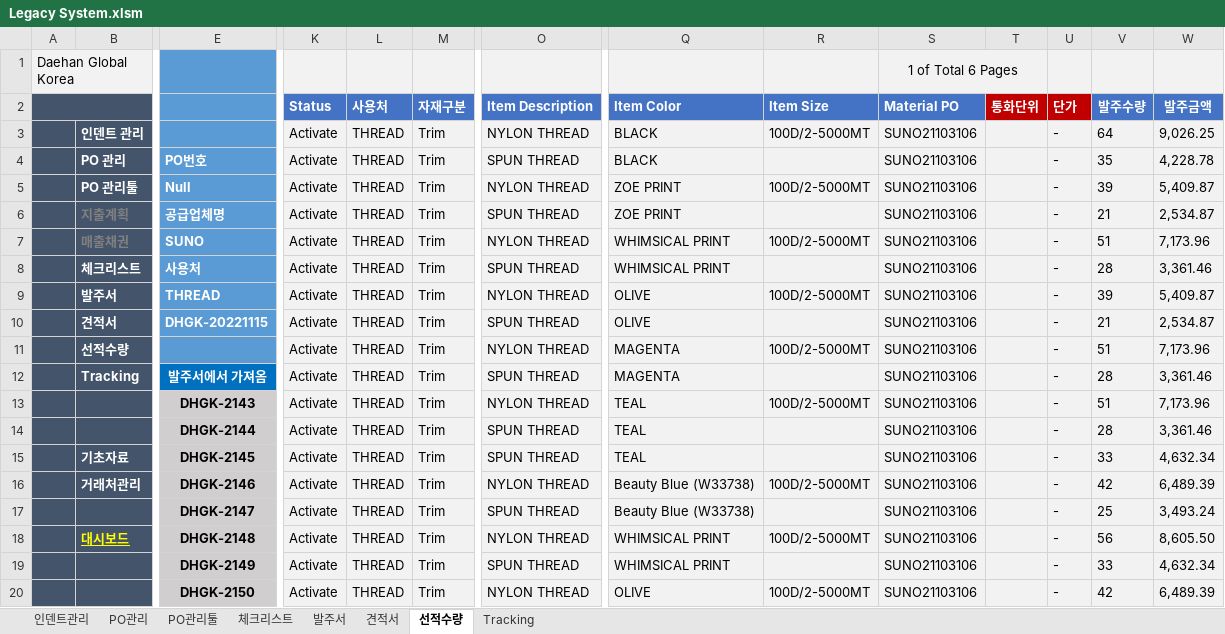
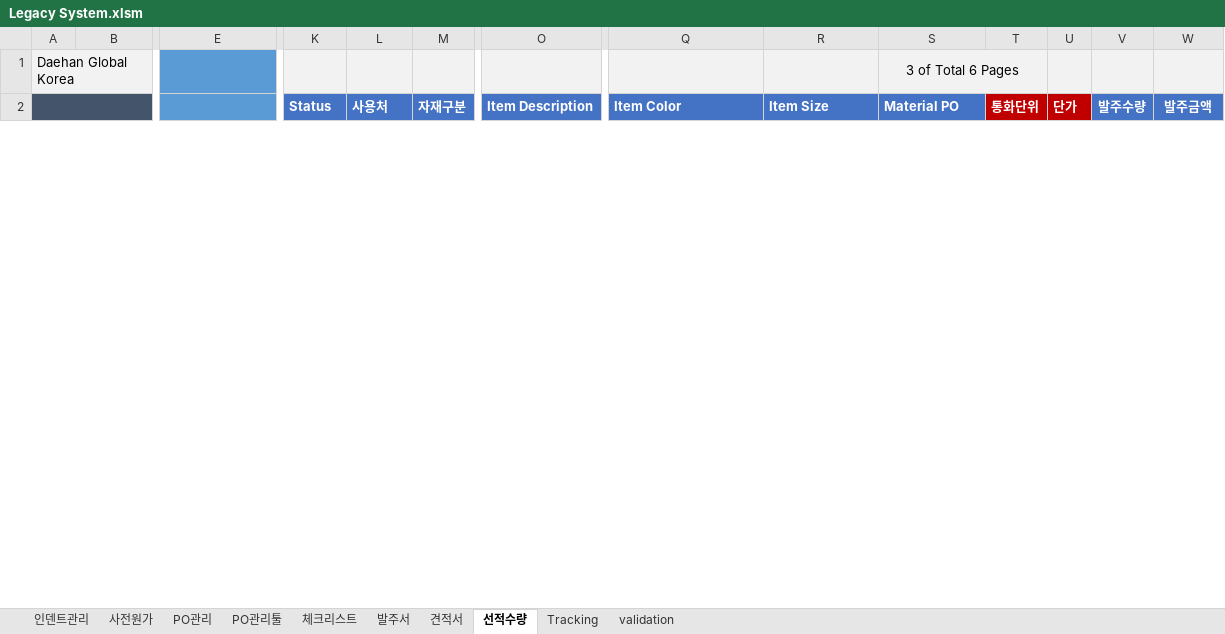
Before and after one commit to Lindo79/Trainning, an Excel workbook: Legacy System.xlsm, sheet 선적수량, drawn as a sheet; only a part is shown, gaps mark what is left out; values as stored, in another font and other column widths than the file's, no borders; charts and pictures and conditional formats not drawn; removed rows and columns are numbered as before the commit, all else as after; rows hold the shown columns only; the diff covers the shown part only; the diff names each change by its address in the sheet, - before the commit and + after, or states it on an @@ line.

```diff
--- a/Legacy System.xlsm (sheet 선적수량)
+++ b/Legacy System.xlsm (sheet 선적수량)
+sheet tab: 사전원가
@@ sheet tab unhidden: validation @@
-S1: 1 of Total 6 Pages
+S1: 3 of Total 6 Pages
-row 3:  | 인덴트 관리 |  | Activate | THREAD | Trim | NYLON THREAD | BLACK | 100D/2-5000MT | SUNO21103106 |  | - | 64 | 9,026.25
-row 4:  | PO 관리 | PO번호 | Activate | THREAD | Trim | SPUN THREAD | BLACK |  | SUNO21103106 |  | - | 35 | 4,228.78
-row 5:  | PO 관리툴 | Null | Activate | THREAD | Trim | NYLON THREAD | ZOE PRINT | 100D/2-5000MT | SUNO21103106 |  | - | 39 | 5,409.87
-row 6:  | 지출계획 | 공급업체명 | Activate | THREAD | Trim | SPUN THREAD | ZOE PRINT |  | SUNO21103106 |  | - | 21 | 2,534.87
-row 7:  | 매출채권 | SUNO | Activate | THREAD | Trim | NYLON THREAD | WHIMSICAL PRINT | 100D/2-5000MT | SUNO21103106 |  | - | 51 | 7,173.96
-row 8:  | 체크리스트 | 사용처 | Activate | THREAD | Trim | SPUN THREAD | WHIMSICAL PRINT |  | SUNO21103106 |  | - | 28 | 3,361.46
-row 9:  | 발주서 | THREAD | Activate | THREAD | Trim | NYLON THREAD | OLIVE | 100D/2-5000MT | SUNO21103106 |  | - | 39 | 5,409.87
-row 10:  | 견적서 | DHGK-20221115 | Activate | THREAD | Trim | SPUN THREAD | OLIVE |  | SUNO21103106 |  | - | 21 | 2,534.87
-row 11:  | 선적수량 |  | Activate | THREAD | Trim | NYLON THREAD | MAGENTA | 100D/2-5000MT | SUNO21103106 |  | - | 51 | 7,173.96
-row 12:  | Tracking | 발주서에서 가져옴 | Activate | THREAD | Trim | SPUN THREAD | MAGENTA |  | SUNO21103106 |  | - | 28 | 3,361.46
-row 13:  |  | DHGK-2143 | Activate | THREAD | Trim | NYLON THREAD | TEAL | 100D/2-5000MT | SUNO21103106 |  | - | 51 | 7,173.96
-row 14:  |  | DHGK-2144 | Activate | THREAD | Trim | SPUN THREAD | TEAL |  | SUNO21103106 |  | - | 28 | 3,361.46
-row 15:  | 기초자료 | DHGK-2145 | Activate | THREAD | Trim | SPUN THREAD | TEAL |  | SUNO21103106 |  | - | 33 | 4,632.34
-row 16:  | 거래처관리 | DHGK-2146 | Activate | THREAD | Trim | NYLON THREAD | Beauty Blue (W33738) | 100D/2-5000MT | SUNO21103106 |  | - | 42 | 6,489.39
-row 17:  |  | DHGK-2147 | Activate | THREAD | Trim | SPUN THREAD | Beauty Blue (W33738) |  | SUNO21103106 |  | - | 25 | 3,493.24
-row 18:  | 대시보드 | DHGK-2148 | Activate | THREAD | Trim | NYLON THREAD | WHIMSICAL PRINT | 100D/2-5000MT | SUNO21103106 |  | - | 56 | 8,605.50
-row 19:  |  | DHGK-2149 | Activate | THREAD | Trim | SPUN THREAD | WHIMSICAL PRINT |  | SUNO21103106 |  | - | 33 | 4,632.34
-row 20:  |  | DHGK-2150 | Activate | THREAD | Trim | NYLON THREAD | OLIVE | 100D/2-5000MT | SUNO21103106 |  | - | 42 | 6,489.39
```
Also changed, not shown: 26 added rows, 8 removed rows and 241 edited cells elsewhere in this sheet, sheet 견적서, sheet 발주서, sheet Tracking, sheet 체크리스트, sheet PO관리, sheet 인덴트관리, 1 more sheet, hidden cells, charts or pictures.
